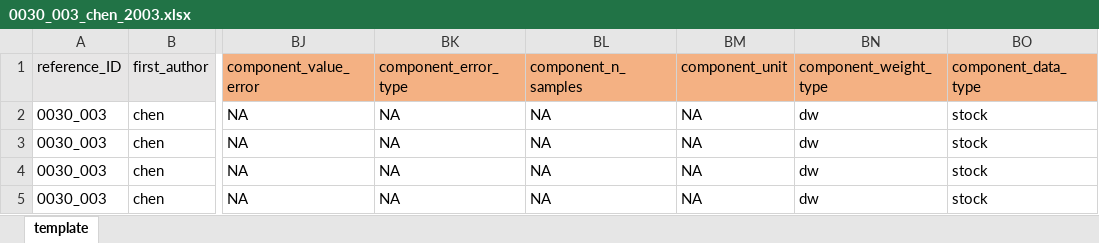
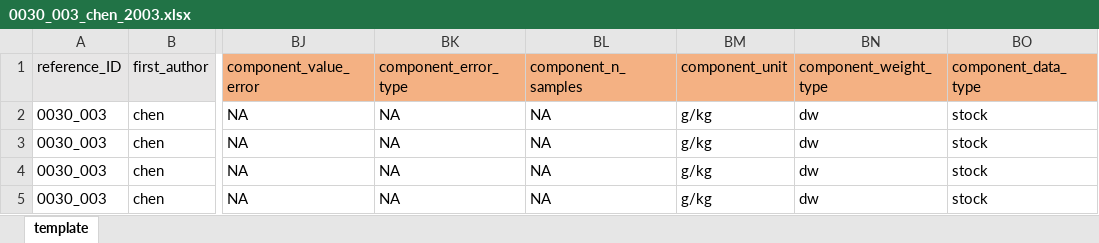
Before and after one commit to samuelcharberet/data_synthesis, an Excel workbook: 1_data/1_data_nutrients/1_data_literature/1_data/0030_003_chen_2003/0030_003_chen_2003.xlsx, sheet template, drawn as a sheet; only a part is shown, gaps mark what is left out; values as stored, in another font and other column widths than the file's, no borders; the diff names each change by its address in the sheet, - before the commit and + after, or states it on an @@ line.

Commit message:
added chunks of code that homogeneize units

```diff
--- a/1_data/1_data_nutrients/1_data_literature/1_data/0030_003_chen_2003/0030_003_chen_2003.xlsx (sheet template)
+++ b/1_data/1_data_nutrients/1_data_literature/1_data/0030_003_chen_2003/0030_003_chen_2003.xlsx (sheet template)
-BM2:BM5 (component_unit): NA
+BM2:BM5 (component_unit): g/kg
```
Also changed, not shown: 31 other files.
